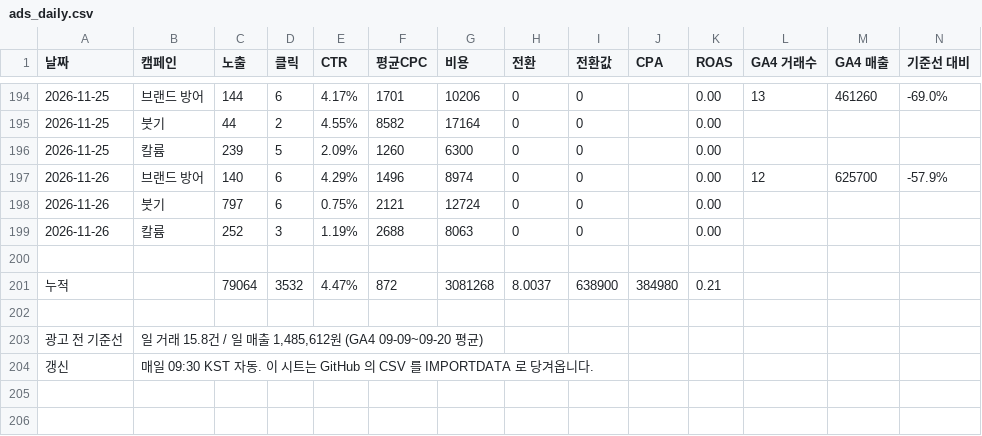
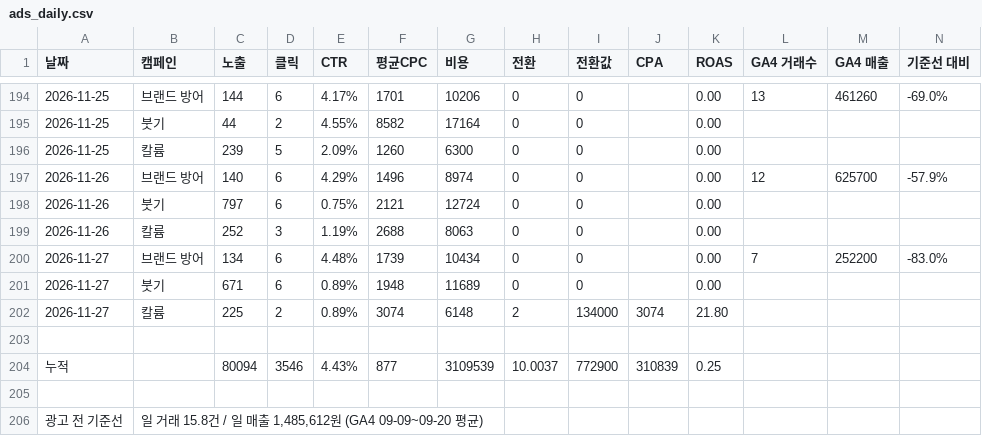
Before and after one commit to wespotjh/zengenetics-reviews, a CSV file: data/ads_daily.csv, drawn as a sheet; only a part is shown, gaps mark what is left out; the shorter side is filled out with more unchanged rows; removed rows and columns are numbered as before the commit, all else as after; the diff names each change by its address in the sheet, - before the commit and + after, or states it on an @@ line.

```diff
--- a/data/ads_daily.csv
+++ b/data/ads_daily.csv
+row 200: 2026-11-27 | 브랜드 방어 | 134 | 6 | 4.48% | 1739 | 10434 | 0 | 0 |  | 0.00 | 7 | 252200 | -83.0%
+row 201: 2026-11-27 | 붓기 | 671 | 6 | 0.89% | 1948 | 11689 | 0 | 0 |  | 0.00
+row 202: 2026-11-27 | 칼륨 | 225 | 2 | 0.89% | 3074 | 6148 | 2 | 134000 | 3074 | 21.80
-row 201: 누적 |  | 79064 | 3532 | 4.47% | 872 | 3081268 | 8.0037 | 638900 | 384980 | 0.21
+row 204: 누적 |  | 80094 | 3546 | 4.43% | 877 | 3109539 | 10.0037 | 772900 | 310839 | 0.25
```
Also changed, not shown: 3 other files.
